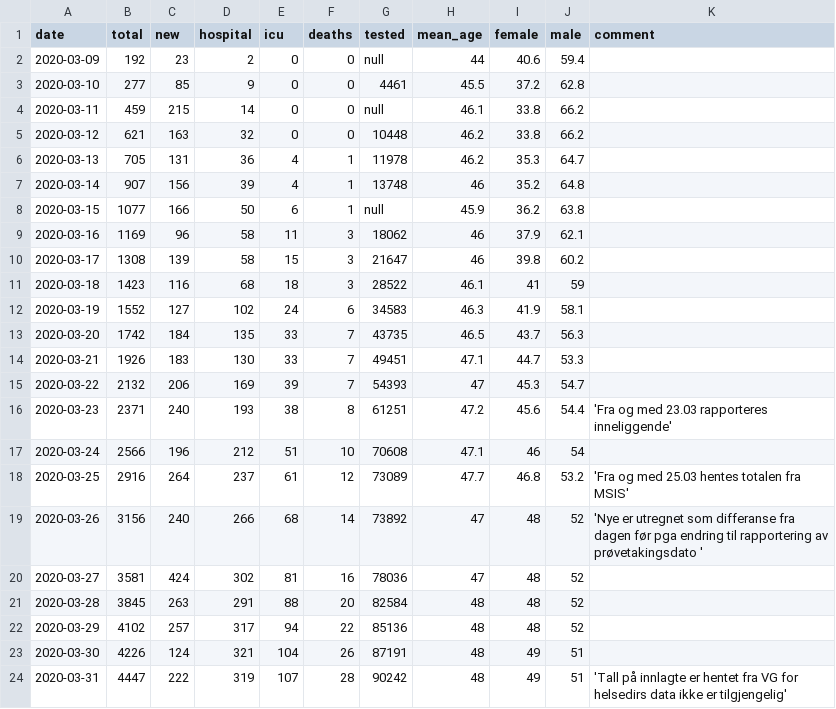
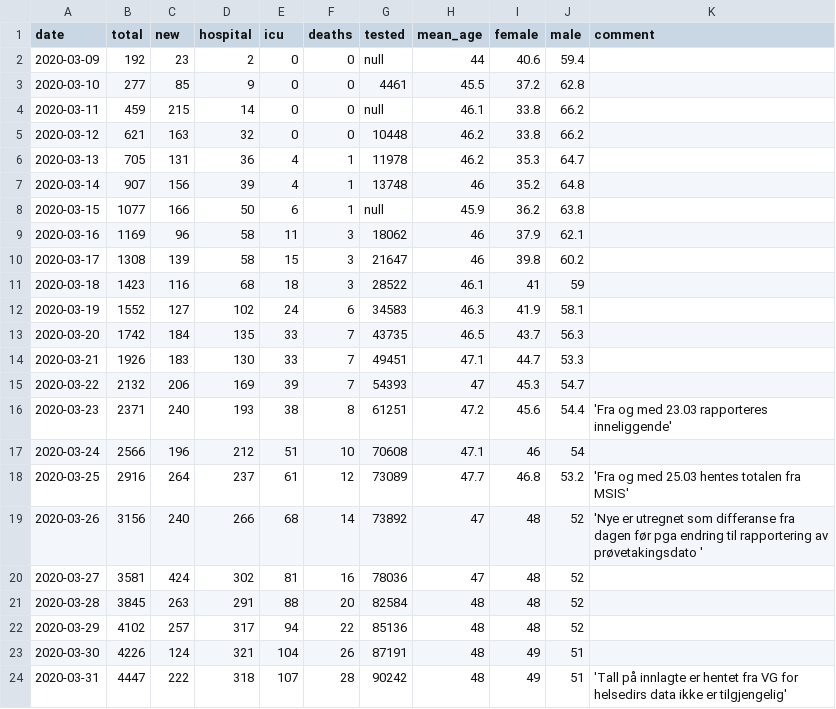
Before and after one commit to kartoteket/embeddable-corona-charts, a CSV file: public/data/fhi-norway-corona.csv, drawn as a sheet.

Commit message:
Korreksjon innlagte 2020-03-31

```diff
--- a/public/data/fhi-norway-corona.csv
+++ b/public/data/fhi-norway-corona.csv
@@ -23,2 +23,2 @@ date,total,new,hospital,icu,deaths,tested,mean_age,female,male,comment
 2020-03-30,4226,124,321,104,26,87191,48,49,51
-2020-03-31,4447,222,319,107,28,90242,48,49,51, 'Tall på innlagte er hentet fra VG for helsedirs data ikke er tilgjengelig'
+2020-03-31,4447,222,318,107,28,90242,48,49,51, 'Tall på innlagte er hentet fra VG for helsedirs data ikke er tilgjengelig'
```
